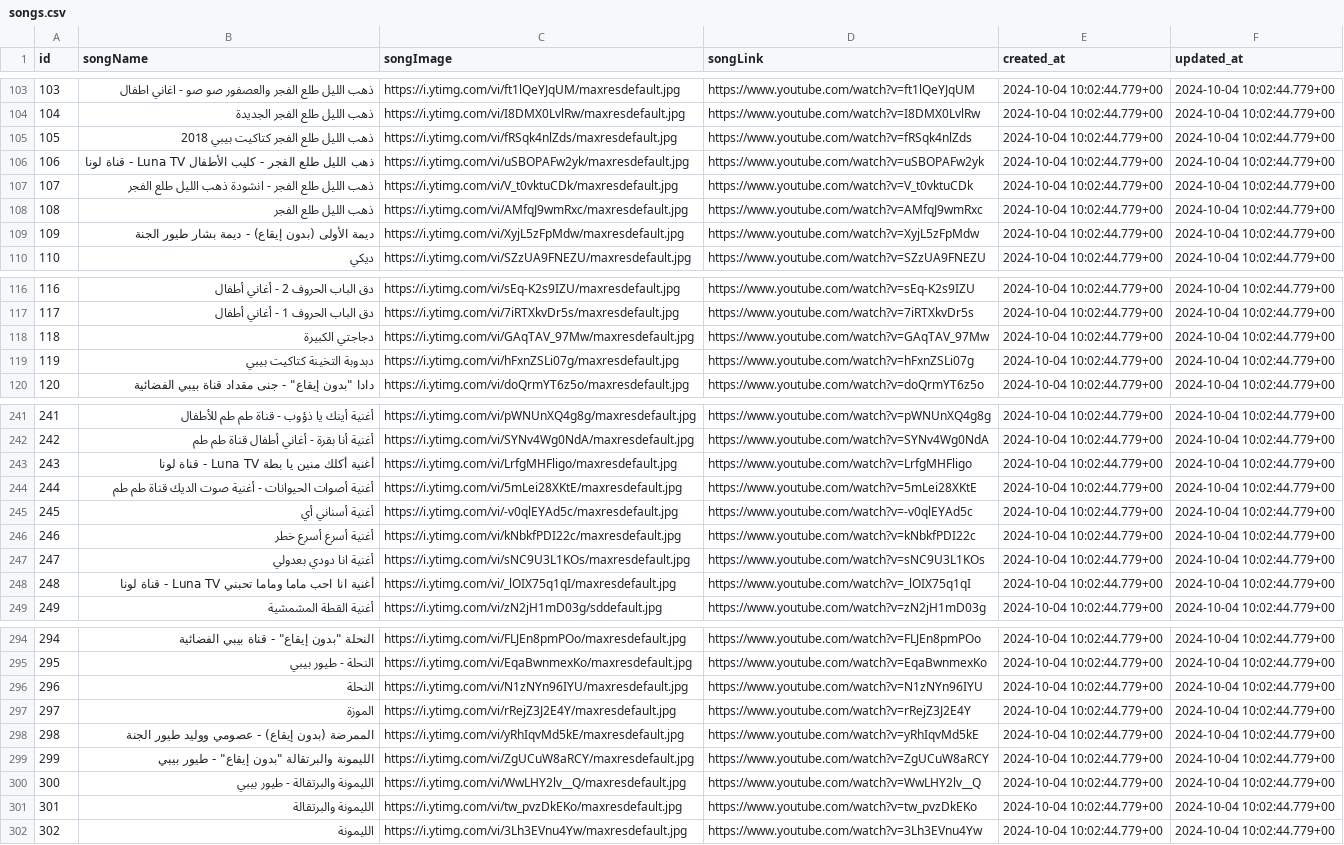
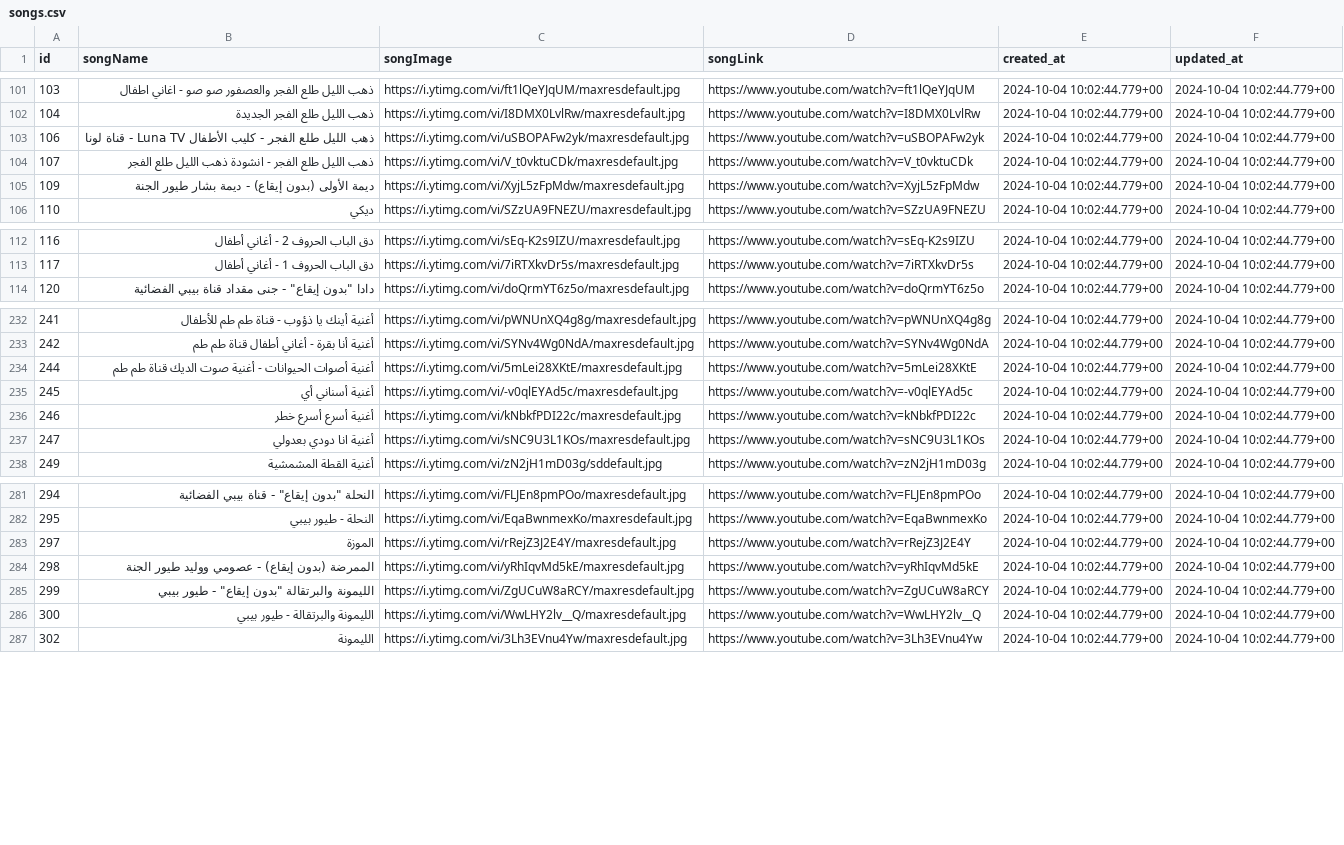
Before and after one commit to waelkamira/csv, a CSV file: songs.csv, drawn as a sheet; only a part is shown, gaps mark what is left out; the diff covers the shown part only.

```diff
--- a/songs.csv
+++ b/songs.csv
@@ -104,6 +102,4 @@
 104,ذهب الليل طلع الفجر الجديدة,https://i.ytimg.com/vi/I8DMX0LvlRw/maxresdefault.jpg,https://www.youtube.com/watch?v=I8DMX0LvlRw,2024-10-04 10:02:44.779+00,2024-10-04 10:02:44.779+00
-105,ذهب الليل طلع الفجر  كتاكيت بيبي 2018,https://i.ytimg.com/vi/fRSqk4nlZds/maxresdefault.jpg,https://www.youtube.com/watch?v=fRSqk4nlZds,2024-10-04 10:02:44.779+00,2024-10-04 10:02:44.779+00
 106,ذهب الليل طلع الفجر - كليب الأطفال  Luna TV - قناة لونا,https://i.ytimg.com/vi/uSBOPAFw2yk/maxresdefault.jpg,https://www.youtube.com/watch?v=uSBOPAFw2yk,2024-10-04 10:02:44.779+00,2024-10-04 10:02:44.779+00
 107,ذهب الليل طلع الفجر - انشودة ذهب الليل طلع الفجر,https://i.ytimg.com/vi/V_t0vktuCDk/maxresdefault.jpg,https://www.youtube.com/watch?v=V_t0vktuCDk,2024-10-04 10:02:44.779+00,2024-10-04 10:02:44.779+00
-108,ذهب الليل طلع الفجر,https://i.ytimg.com/vi/AMfqJ9wmRxc/maxresdefault.jpg,https://www.youtube.com/watch?v=AMfqJ9wmRxc,2024-10-04 10:02:44.779+00,2024-10-04 10:02:44.779+00
 109,ديمة الأولى (بدون إيقاع) - ديمة بشار  طيور الجنة,https://i.ytimg.com/vi/XyjL5zFpMdw/maxresdefault.jpg,https://www.youtube.com/watch?v=XyjL5zFpMdw,2024-10-04 10:02:44.779+00,2024-10-04 10:02:44.779+00
@@ -117,4 +113,2 @@
 117,دق الباب الحروف 1 - أغاني أطفال,https://i.ytimg.com/vi/7iRTXkvDr5s/maxresdefault.jpg,https://www.youtube.com/watch?v=7iRTXkvDr5s,2024-10-04 10:02:44.779+00,2024-10-04 10:02:44.779+00
-118,دجاجتي الكبيرة,https://i.ytimg.com/vi/GAqTAV_97Mw/maxresdefault.jpg,https://www.youtube.com/watch?v=GAqTAV_97Mw,2024-10-04 10:02:44.779+00,2024-10-04 10:02:44.779+00
-119,دبدوبة التخينة  كتاكيت بيبي,https://i.ytimg.com/vi/hFxnZSLi07g/maxresdefault.jpg,https://www.youtube.com/watch?v=hFxnZSLi07g,2024-10-04 10:02:44.779+00,2024-10-04 10:02:44.779+00
 120,"دادا ""بدون إيقاع"" - جنى مقداد  قناة بيبي الفضائية",https://i.ytimg.com/vi/doQrmYT6z5o/maxresdefault.jpg,https://www.youtube.com/watch?v=doQrmYT6z5o,2024-10-04 10:02:44.779+00,2024-10-04 10:02:44.779+00
@@ -242,3 +233,2 @@
 242,أغنية أنا بقرة -  أغاني أطفال   قناة طم طم,https://i.ytimg.com/vi/SYNv4Wg0NdA/maxresdefault.jpg,https://www.youtube.com/watch?v=SYNv4Wg0NdA,2024-10-04 10:02:44.779+00,2024-10-04 10:02:44.779+00
-243,أغنية أكلك منين يا بطة  Luna TV - قناة لونا,https://i.ytimg.com/vi/LrfgMHFligo/maxresdefault.jpg,https://www.youtube.com/watch?v=LrfgMHFligo,2024-10-04 10:02:44.779+00,2024-10-04 10:02:44.779+00
 244,أغنية أصوات الحيوانات -  أغنية صوت الديك    قناة طم طم,https://i.ytimg.com/vi/5mLei28XKtE/maxresdefault.jpg,https://www.youtube.com/watch?v=5mLei28XKtE,2024-10-04 10:02:44.779+00,2024-10-04 10:02:44.779+00
@@ -247,3 +237,2 @@
 247,أغنية انا دودي بعدولي,https://i.ytimg.com/vi/sNC9U3L1KOs/maxresdefault.jpg,https://www.youtube.com/watch?v=sNC9U3L1KOs,2024-10-04 10:02:44.779+00,2024-10-04 10:02:44.779+00
-248,أغنية انا احب ماما وماما تحبني  Luna TV - قناة لونا,https://i.ytimg.com/vi/_lOIX75q1qI/maxresdefault.jpg,https://www.youtube.com/watch?v=_lOIX75q1qI,2024-10-04 10:02:44.779+00,2024-10-04 10:02:44.779+00
 249,أغنية القطة المشمشية,https://i.ytimg.com/vi/zN2jH1mD03g/sddefault.jpg,https://www.youtube.com/watch?v=zN2jH1mD03g,2024-10-04 10:02:44.779+00,2024-10-04 10:02:44.779+00
@@ -295,3 +282,2 @@
 295,النحلة - طيور بيبي,https://i.ytimg.com/vi/EqaBwnmexKo/maxresdefault.jpg,https://www.youtube.com/watch?v=EqaBwnmexKo,2024-10-04 10:02:44.779+00,2024-10-04 10:02:44.779+00
-296,النحلة,https://i.ytimg.com/vi/N1zNYn96IYU/maxresdefault.jpg,https://www.youtube.com/watch?v=N1zNYn96IYU,2024-10-04 10:02:44.779+00,2024-10-04 10:02:44.779+00
 297,الموزة,https://i.ytimg.com/vi/rRejZ3J2E4Y/maxresdefault.jpg,https://www.youtube.com/watch?v=rRejZ3J2E4Y,2024-10-04 10:02:44.779+00,2024-10-04 10:02:44.779+00
@@ -300,3 +286,2 @@
 300,الليمونة والبرتقالة - طيور بيبي,https://i.ytimg.com/vi/WwLHY2lv__Q/maxresdefault.jpg,https://www.youtube.com/watch?v=WwLHY2lv__Q,2024-10-04 10:02:44.779+00,2024-10-04 10:02:44.779+00
-301,الليمونة والبرتقالة,https://i.ytimg.com/vi/tw_pvzDkEKo/maxresdefault.jpg,https://www.youtube.com/watch?v=tw_pvzDkEKo,2024-10-04 10:02:44.779+00,2024-10-04 10:02:44.779+00
 302,الليمونة,https://i.ytimg.com/vi/3Lh3EVnu4Yw/maxresdefault.jpg,https://www.youtube.com/watch?v=3Lh3EVnu4Yw,2024-10-04 10:02:44.779+00,2024-10-04 10:02:44.779+00
```
Also changed, not shown: 16 removed rows elsewhere in this file, User.csv, englishSongs.csv, 6 other files.
